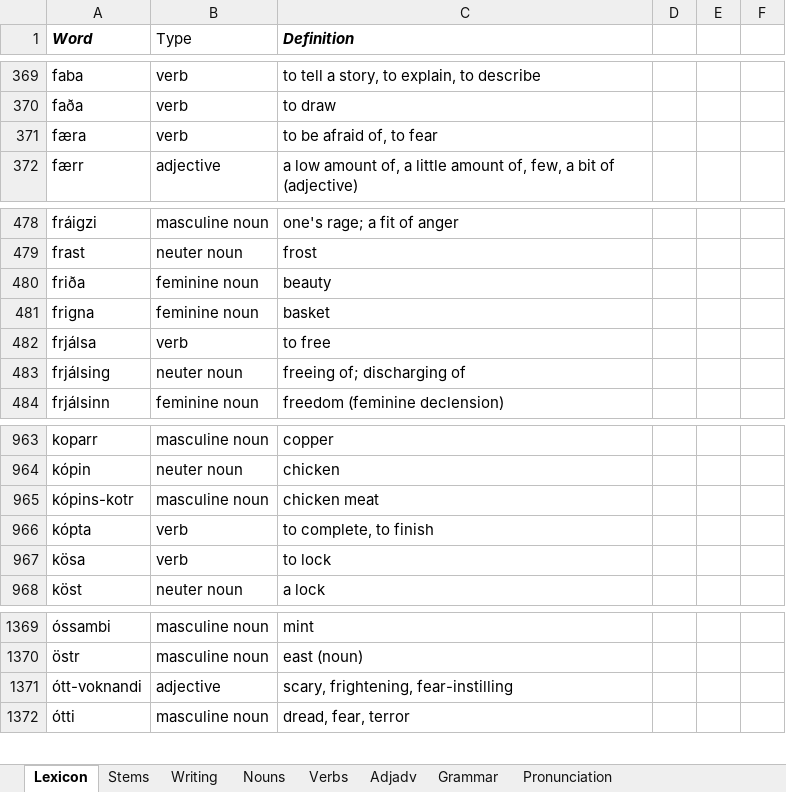
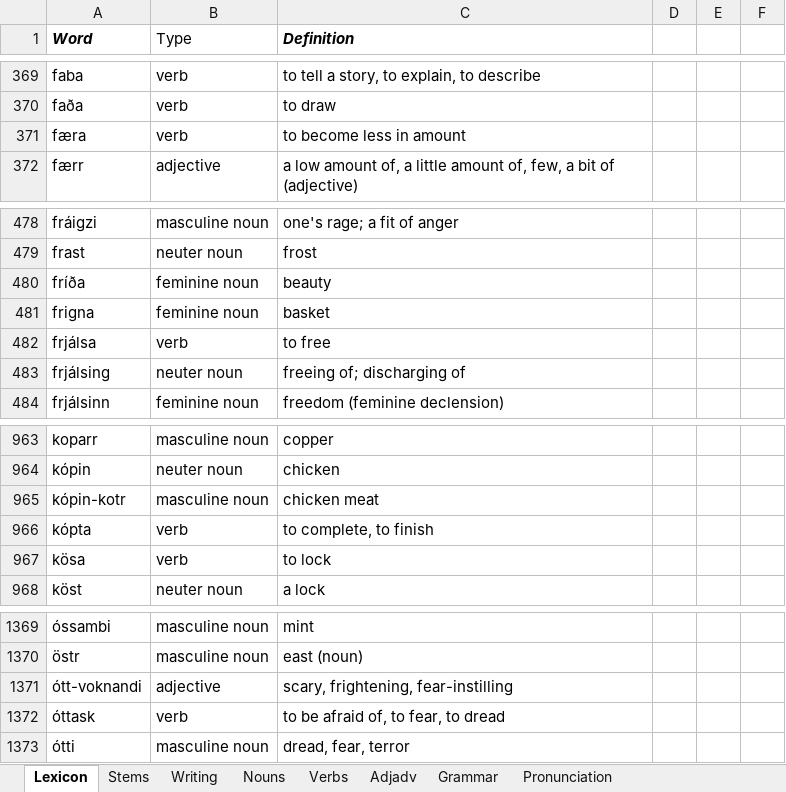
Before and after one commit to Oneo64/Aldraheimr, an Excel workbook: Literature/Languages/Oddarish.xlsx, sheet Lexicon, drawn as a sheet; only a part is shown, gaps mark what is left out; values as stored, in another font and other column widths than the file's, no borders; charts and pictures and table styles not drawn; the diff names each change by its address in the sheet, - before the commit and + after, or states it on an @@ line.

Commit message:
Update Oddarish.xlsx

```diff
--- a/Literature/Languages/Oddarish.xlsx (sheet Lexicon)
+++ b/Literature/Languages/Oddarish.xlsx (sheet Lexicon)
-C371 (Definition): to be afraid of, to fear
+C371 (Definition): to become less in amount
-A480 (Word): friða
+A480 (Word): fríða
-A965 (Word): kópins-kotr
+A965 (Word): kópin-kotr
+row 1372: óttask | verb | to be afraid of, to fear, to dread
```
